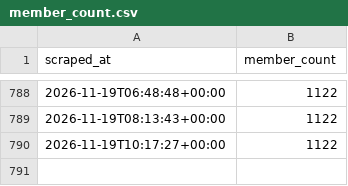
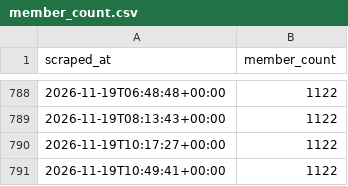
Before and after one commit to 40SAR-Data-Team/BdeAnnivVirtChallenge, a CSV file: backend/members/member_count.csv, drawn as a sheet; only a part is shown, gaps mark what is left out.

```diff
--- a/backend/members/member_count.csv
+++ b/backend/members/member_count.csv
@@ -790 +790,2 @@ scraped_at,member_count
 2026-11-19T10:17:27+00:00,1122
+2026-11-19T10:49:41+00:00,1122
```
Also changed, not shown: backend/statistics/statistics.csv, 2 other files.
